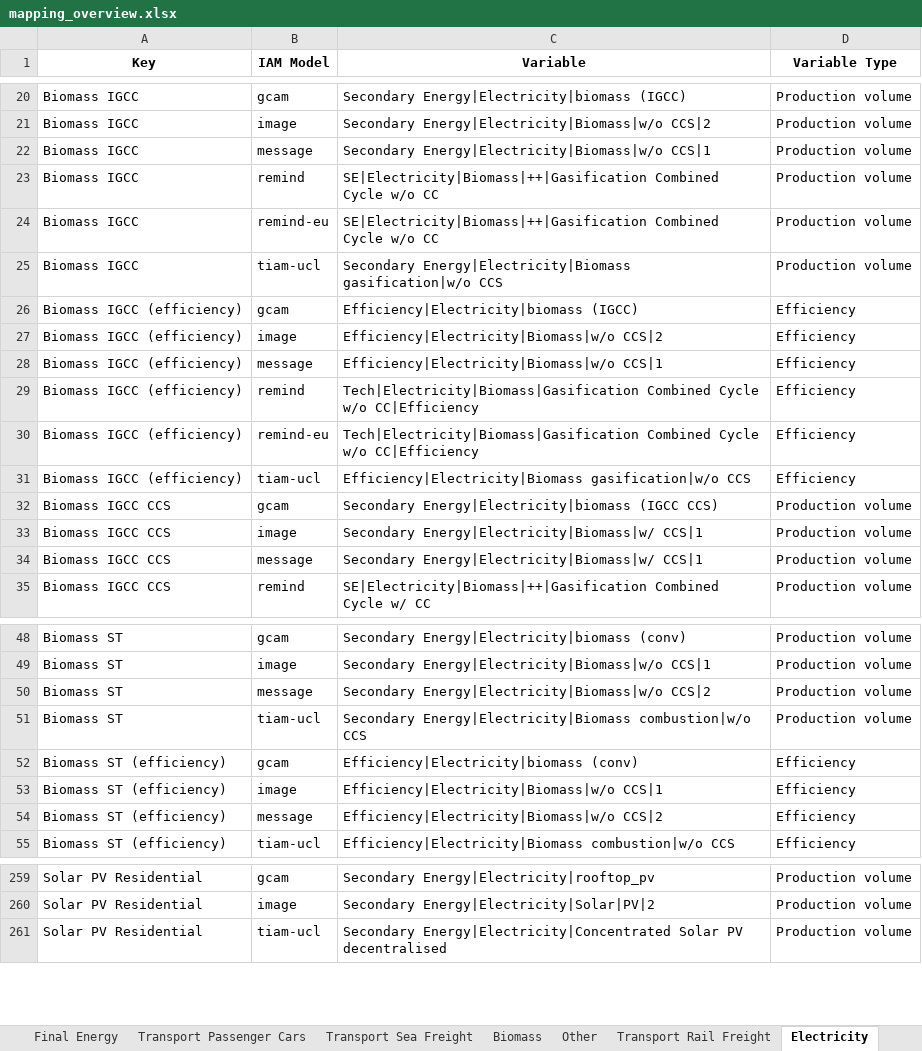
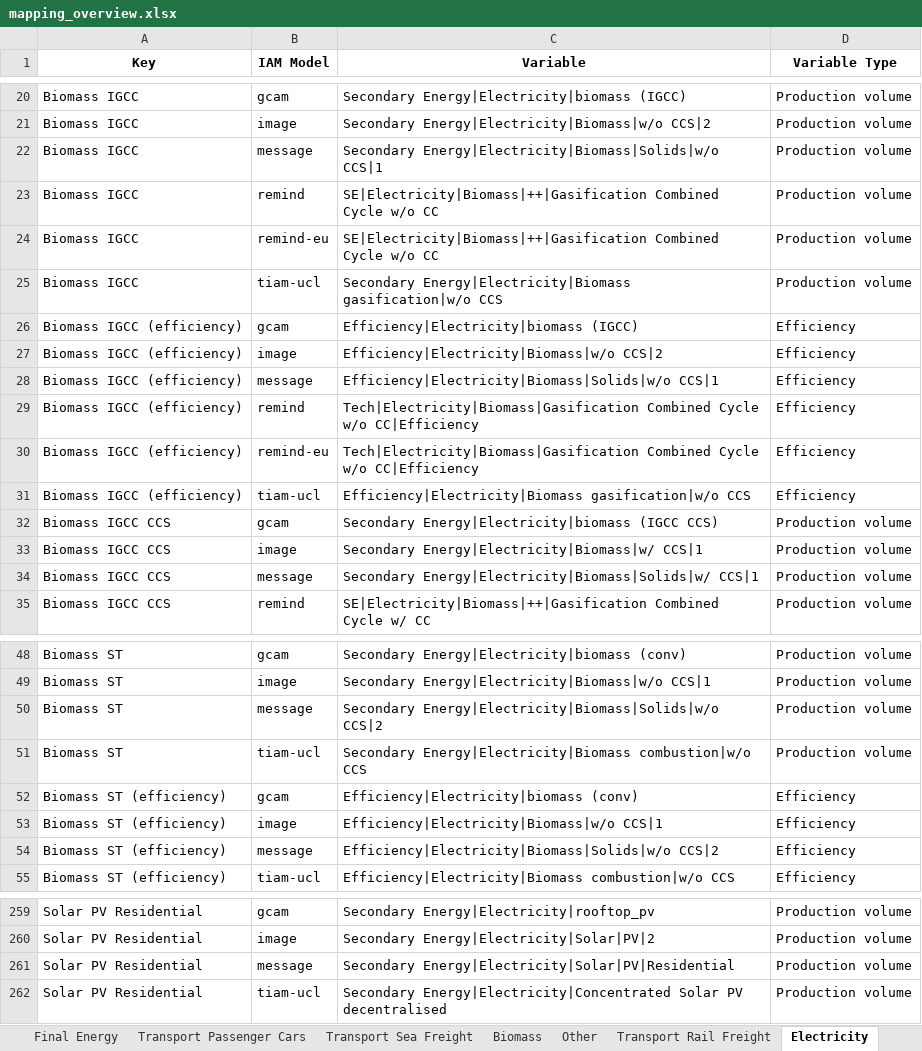
Before and after one commit to Laboratory-for-Energy-Systems-Analysis/premise-hub, an Excel workbook: dev/mapping_overview.xlsx, sheet Electricity, drawn as a sheet; only a part is shown, gaps mark what is left out; values as stored, in another font and other column widths than the file's, no borders; the diff covers the shown part only; the diff names each change by its address in the sheet, - before the commit and + after, or states it on an @@ line.

```diff
--- a/dev/mapping_overview.xlsx (sheet Electricity)
+++ b/dev/mapping_overview.xlsx (sheet Electricity)
-C22 (Variable): Secondary Energy|Electricity|Biomass|w/o CCS|1
+C22 (Variable): Secondary Energy|Electricity|Biomass|Solids|w/o CCS|1
-C28 (Variable): Efficiency|Electricity|Biomass|w/o CCS|1
+C28 (Variable): Efficiency|Electricity|Biomass|Solids|w/o CCS|1
-C34 (Variable): Secondary Energy|Electricity|Biomass|w/ CCS|1
+C34 (Variable): Secondary Energy|Electricity|Biomass|Solids|w/ CCS|1
-C50 (Variable): Secondary Energy|Electricity|Biomass|w/o CCS|2
+C50 (Variable): Secondary Energy|Electricity|Biomass|Solids|w/o CCS|2
-C54 (Variable): Efficiency|Electricity|Biomass|w/o CCS|2
+C54 (Variable): Efficiency|Electricity|Biomass|Solids|w/o CCS|2
+row 261: Solar PV Residential | message | Secondary Energy|Electricity|Solar|PV|Residential | Production volume
```
Also changed, not shown: 2 edited cells elsewhere in this sheet, sheet Final Energy, sheet Steel, sheet Heat, sheet Cement, sheet Carbon Dioxide Removal, sheet Fuels, 1 other file.
